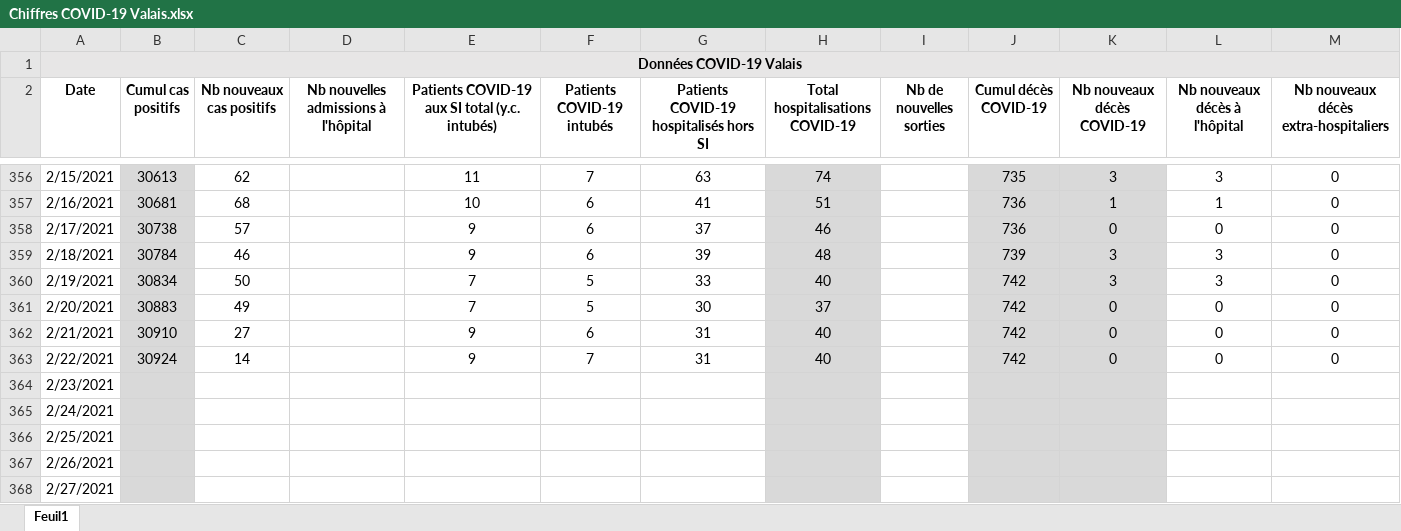
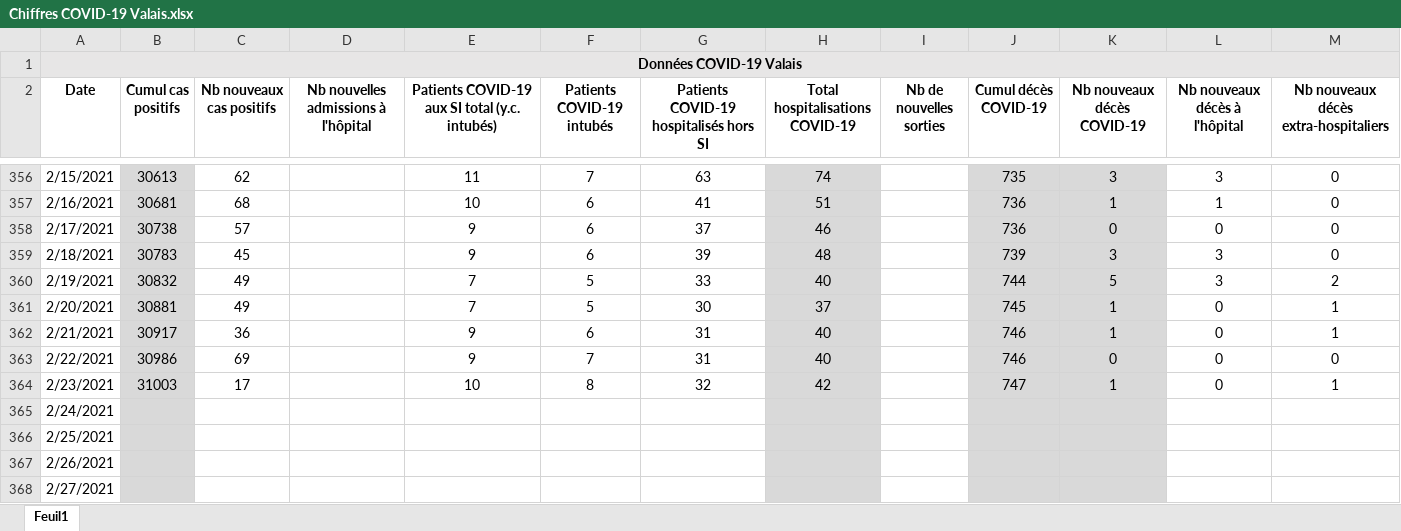
Before and after one commit to statistikZH/covid19_drop, an Excel workbook: Chiffres COVID-19 Valais.xlsx, sheet Feuil1, drawn as a sheet; only a part is shown, gaps mark what is left out; values as stored, in another font and other column widths than the file's, no borders; the diff names each change by its address in the sheet, - before the commit and + after, or states it on an @@ line.

Commit message:
Add files via upload

```diff
--- a/Chiffres COVID-19 Valais.xlsx (sheet Feuil1)
+++ b/Chiffres COVID-19 Valais.xlsx (sheet Feuil1)
-B359 (Cumul cas positifs): 30784
+B359 (Cumul cas positifs): 30783
-C359 (Nb nouveaux cas positifs): 46
+C359 (Nb nouveaux cas positifs): 45
-B360 (Cumul cas positifs): 30834
+B360 (Cumul cas positifs): 30832
-C360 (Nb nouveaux cas positifs): 50
+C360 (Nb nouveaux cas positifs): 49
-J360 (Cumul décès COVID-19): 742
+J360 (Cumul décès COVID-19): 744
-K360 (Nb nouveaux décès COVID-19): 3
+K360 (Nb nouveaux décès COVID-19): 5
-M360: 0
+M360: 2
-B361 (Cumul cas positifs): 30883
+B361 (Cumul cas positifs): 30881
-J361 (Cumul décès COVID-19): 742
+J361 (Cumul décès COVID-19): 745
-K361:K362 (Nb nouveaux décès COVID-19): 0
+K361:K362 (Nb nouveaux décès COVID-19): 1
-M361:M362: 0
+M361:M362: 1
-B362 (Cumul cas positifs): 30910
+B362 (Cumul cas positifs): 30917
-C362 (Nb nouveaux cas positifs): 27
+C362 (Nb nouveaux cas positifs): 36
-J362:J363 (Cumul décès COVID-19): 742
+J362:J363 (Cumul décès COVID-19): 746
-B363 (Cumul cas positifs): 30924
+B363 (Cumul cas positifs): 30986
-C363 (Nb nouveaux cas positifs): 14
+C363 (Nb nouveaux cas positifs): 69
-B364 (Cumul cas positifs): (empty)
+B364 (Cumul cas positifs): 31003
-C364 (Nb nouveaux cas positifs): (empty)
+C364 (Nb nouveaux cas positifs): 17
-E364: (empty)
+E364: 10
-F364 (Patients COVID-19 intubés): (empty)
+F364 (Patients COVID-19 intubés): 8
-G364: (empty)
+G364: 32
-H364 (Total hospitalisations COVID-19): (empty)
+H364 (Total hospitalisations COVID-19): 42
-J364 (Cumul décès COVID-19): (empty)
+J364 (Cumul décès COVID-19): 747
-K364 (Nb nouveaux décès COVID-19): (empty)
+K364 (Nb nouveaux décès COVID-19): 1
-L364 (Nb nouveaux décès à l'hôpital): (empty)
+L364 (Nb nouveaux décès à l'hôpital): 0
-M364: (empty)
+M364: 1
```
